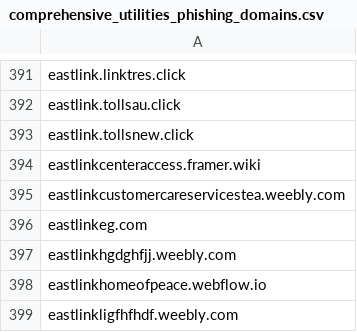
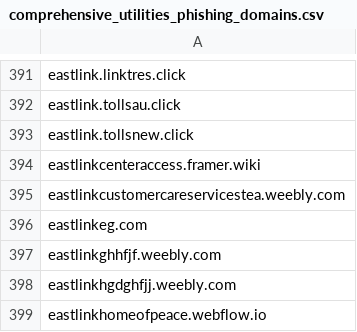
Before and after one commit to Phishcan/phishcan-data, a CSV file: api/utilities/comprehensive_utilities_phishing_domains.csv, drawn as a sheet; only a part is shown, gaps mark what is left out; the shorter side is filled out with more unchanged rows; the diff names each change by its address in the sheet, - before the commit and + after, or states it on an @@ line.

```diff
--- a/api/utilities/comprehensive_utilities_phishing_domains.csv
+++ b/api/utilities/comprehensive_utilities_phishing_domains.csv
+row 397: eastlinkghhfjf.weebly.com
```
Also changed, not shown: api/banking/comprehensive_banking_phishing_domains.csv, api/government/comprehensive_government_phishing_domains.csv, 11 other files.
